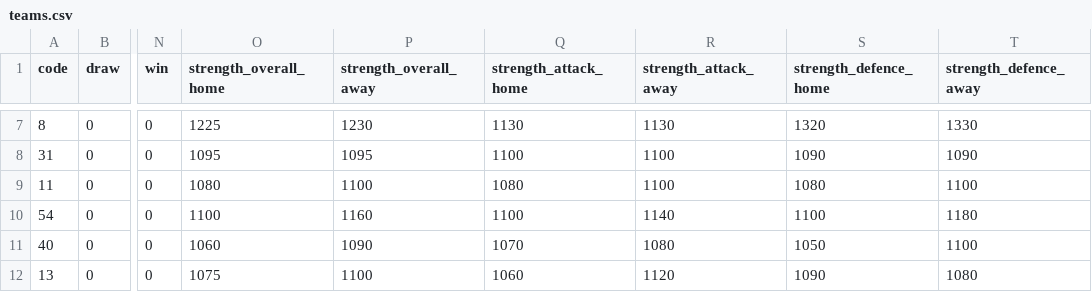
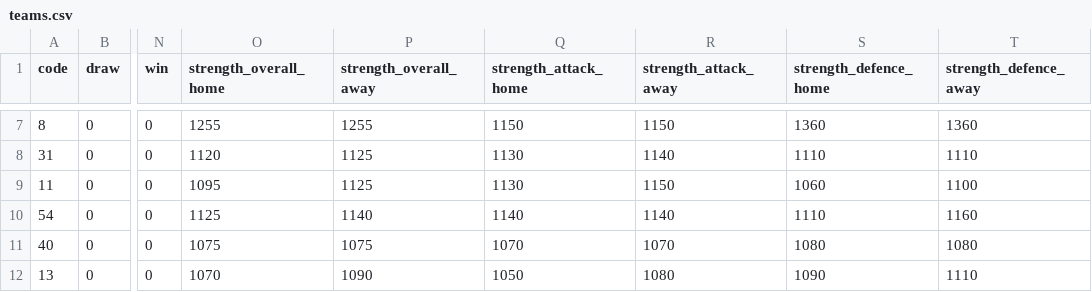
Before and after one commit to Theran500/fpl-data-automation, a CSV file: teams.csv, drawn as a sheet; only a part is shown, gaps mark what is left out; the diff covers the shown part only; the diff names each change by its address in the sheet, - before the commit and + after, or states it on an @@ line.

```diff
--- a/teams.csv
+++ b/teams.csv
-O7 (strength_overall_home): 1225
+O7 (strength_overall_home): 1255
-P7 (strength_overall_away): 1230
+P7 (strength_overall_away): 1255
-Q7 (strength_attack_home): 1130
+Q7 (strength_attack_home): 1150
-R7 (strength_attack_away): 1130
+R7 (strength_attack_away): 1150
-S7 (strength_defence_home): 1320
+S7 (strength_defence_home): 1360
-T7 (strength_defence_away): 1330
+T7 (strength_defence_away): 1360
-O8 (strength_overall_home): 1095
+O8 (strength_overall_home): 1120
-P8 (strength_overall_away): 1095
+P8 (strength_overall_away): 1125
-Q8 (strength_attack_home): 1100
+Q8 (strength_attack_home): 1130
-R8 (strength_attack_away): 1100
+R8 (strength_attack_away): 1140
-S8 (strength_defence_home): 1090
+S8 (strength_defence_home): 1110
-T8 (strength_defence_away): 1090
+T8 (strength_defence_away): 1110
-O9 (strength_overall_home): 1080
+O9 (strength_overall_home): 1095
-P9 (strength_overall_away): 1100
+P9 (strength_overall_away): 1125
-Q9 (strength_attack_home): 1080
+Q9 (strength_attack_home): 1130
-R9 (strength_attack_away): 1100
+R9 (strength_attack_away): 1150
-S9 (strength_defence_home): 1080
+S9 (strength_defence_home): 1060
-O10 (strength_overall_home): 1100
+O10 (strength_overall_home): 1125
-P10 (strength_overall_away): 1160
+P10 (strength_overall_away): 1140
-Q10 (strength_attack_home): 1100
+Q10 (strength_attack_home): 1140
-S10 (strength_defence_home): 1100
+S10 (strength_defence_home): 1110
-T10 (strength_defence_away): 1180
+T10 (strength_defence_away): 1160
-O11 (strength_overall_home): 1060
+O11 (strength_overall_home): 1075
-P11 (strength_overall_away): 1090
+P11 (strength_overall_away): 1075
-R11 (strength_attack_away): 1080
+R11 (strength_attack_away): 1070
-S11 (strength_defence_home): 1050
+S11 (strength_defence_home): 1080
-T11 (strength_defence_away): 1100
+T11 (strength_defence_away): 1080
-O12 (strength_overall_home): 1075
+O12 (strength_overall_home): 1070
-P12 (strength_overall_away): 1100
+P12 (strength_overall_away): 1090
-Q12 (strength_attack_home): 1060
+Q12 (strength_attack_home): 1050
-R12 (strength_attack_away): 1120
+R12 (strength_attack_away): 1080
-T12 (strength_defence_away): 1080
+T12 (strength_defence_away): 1110
```
Also changed, not shown: 66 edited cells elsewhere in this file, 1 other file.
